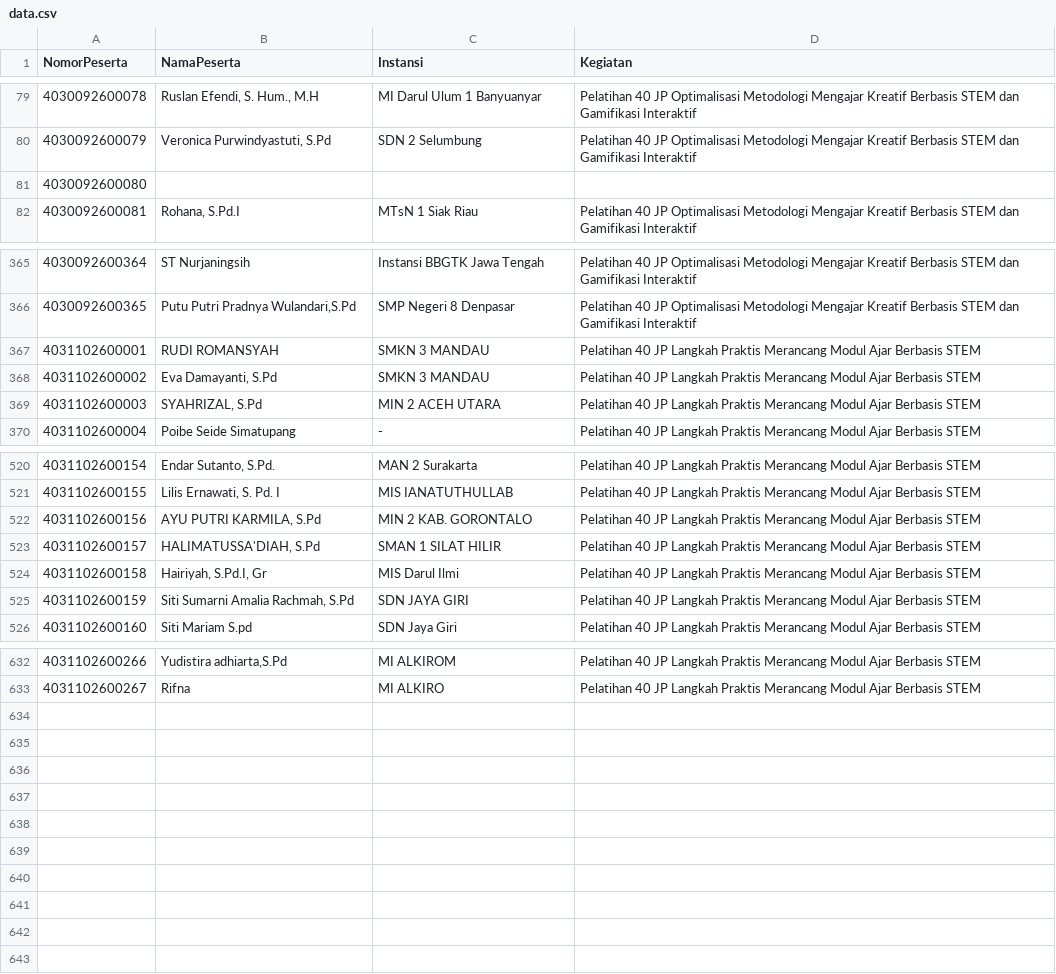
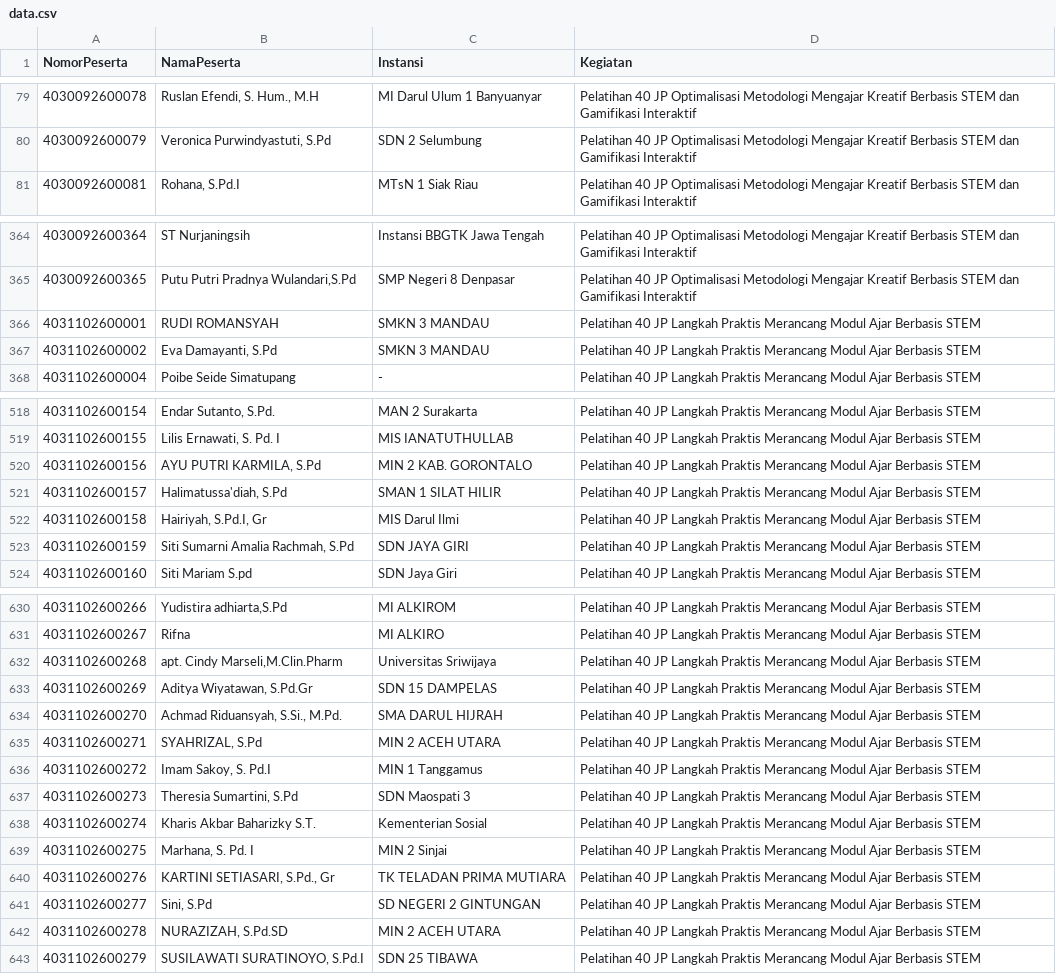
Before and after one commit to rafiirfan676/VerifikasiPeserta, a CSV file: data.csv, drawn as a sheet; only a part is shown, gaps mark what is left out.

Commit message:
Add files via upload

```diff
--- a/data.csv
+++ b/data.csv
@@ -80,3 +80,2 @@
 4030092600079,"Veronica Purwindyastuti, S.Pd",SDN 2 Selumbung,Pelatihan 40 JP Optimalisasi Metodologi Mengajar Kreatif Berbasis STEM dan Gamifikasi Interaktif
-4030092600080,,,
 4030092600081,"Rohana, S.Pd.I",MTsN 1 Siak Riau,Pelatihan 40 JP Optimalisasi Metodologi Mengajar Kreatif Berbasis STEM dan Gamifikasi Interaktif
@@ -368,3 +367,2 @@
 4031102600002,"Eva Damayanti, S.Pd",SMKN 3 MANDAU,Pelatihan 40 JP Langkah Praktis Merancang Modul Ajar Berbasis STEM
-4031102600003,"SYAHRIZAL, S.Pd",MIN 2 ACEH UTARA,Pelatihan 40 JP Langkah Praktis Merancang Modul Ajar Berbasis STEM
 4031102600004,Poibe Seide Simatupang,-,Pelatihan 40 JP Langkah Praktis Merancang Modul Ajar Berbasis STEM
@@ -522,3 +520,3 @@
 4031102600156,"AYU PUTRI KARMILA, S.Pd",MIN 2 KAB. GORONTALO,Pelatihan 40 JP Langkah Praktis Merancang Modul Ajar Berbasis STEM
-4031102600157,"HALIMATUSSA'DIAH, S.Pd",SMAN 1 SILAT HILIR,Pelatihan 40 JP Langkah Praktis Merancang Modul Ajar Berbasis STEM
+4031102600157,"Halimatussa'diah, S.Pd",SMAN 1 SILAT HILIR,Pelatihan 40 JP Langkah Praktis Merancang Modul Ajar Berbasis STEM
 4031102600158,"Hairiyah, S.Pd.I, Gr",MIS Darul Ilmi,Pelatihan 40 JP Langkah Praktis Merancang Modul Ajar Berbasis STEM
@@ -633 +631,13 @@
 4031102600267,Rifna,MI ALKIRO,Pelatihan 40 JP Langkah Praktis Merancang Modul Ajar Berbasis STEM
+4031102600268,"apt. Cindy Marseli,M.Clin.Pharm",Universitas Sriwijaya,Pelatihan 40 JP Langkah Praktis Merancang Modul Ajar Berbasis STEM
+4031102600269,"Aditya Wiyatawan, S.Pd.Gr",SDN 15 DAMPELAS,Pelatihan 40 JP Langkah Praktis Merancang Modul Ajar Berbasis STEM
+4031102600270,"Achmad Riduansyah, S.Si., M.Pd.",SMA DARUL HIJRAH,Pelatihan 40 JP Langkah Praktis Merancang Modul Ajar Berbasis STEM
+4031102600271,"SYAHRIZAL, S.Pd",MIN 2 ACEH UTARA,Pelatihan 40 JP Langkah Praktis Merancang Modul Ajar Berbasis STEM
+4031102600272,"Imam Sakoy, S. Pd.I",MIN 1 Tanggamus,Pelatihan 40 JP Langkah Praktis Merancang Modul Ajar Berbasis STEM
+4031102600273,"Theresia Sumartini, S.Pd",SDN Maospati 3,Pelatihan 40 JP Langkah Praktis Merancang Modul Ajar Berbasis STEM
+4031102600274,Kharis Akbar Baharizky S.T.,Kementerian Sosial,Pelatihan 40 JP Langkah Praktis Merancang Modul Ajar Berbasis STEM
+4031102600275,"Marhana, S. Pd. I",MIN 2 Sinjai,Pelatihan 40 JP Langkah Praktis Merancang Modul Ajar Berbasis STEM
+4031102600276,"KARTINI SETIASARI, S.Pd., Gr",TK TELADAN PRIMA MUTIARA,Pelatihan 40 JP Langkah Praktis Merancang Modul Ajar Berbasis STEM
+4031102600277,"Sini, S.Pd",SD NEGERI 2 GINTUNGAN ,Pelatihan 40 JP Langkah Praktis Merancang Modul Ajar Berbasis STEM
+4031102600278,"NURAZIZAH, S.Pd.SD",MIN 2 ACEH UTARA,Pelatihan 40 JP Langkah Praktis Merancang Modul Ajar Berbasis STEM
+4031102600279,"SUSILAWATI SURATINOYO, S.Pd.I",SDN 25 TIBAWA,Pelatihan 40 JP Langkah Praktis Merancang Modul Ajar Berbasis STEM
```
